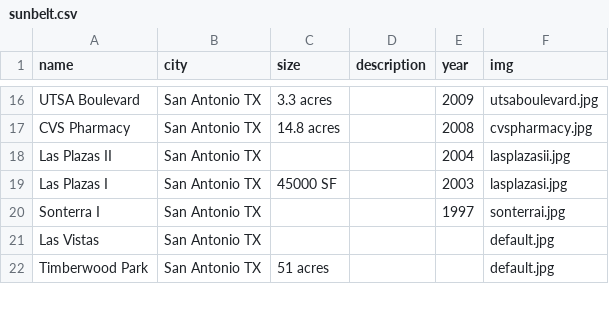
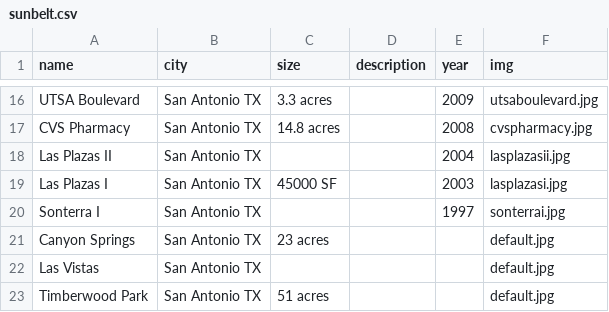
Before and after one commit to ssotomay31/sunbelt, a CSV file: data/sunbelt.csv, drawn as a sheet; only a part is shown, gaps mark what is left out.

Commit message:
Update sunbelt.csv

```diff
--- a/data/sunbelt.csv
+++ b/data/sunbelt.csv
@@ -20,2 +20,3 @@ Las Plazas I,San Antonio TX,45000 SF,,2003,lasplazasi.jpg
 Sonterra I,San Antonio TX,,,1997,sonterrai.jpg
+Canyon Springs,San Antonio TX,23 acres,,,default.jpg
 Las Vistas,San Antonio TX,,,,default.jpg
```
